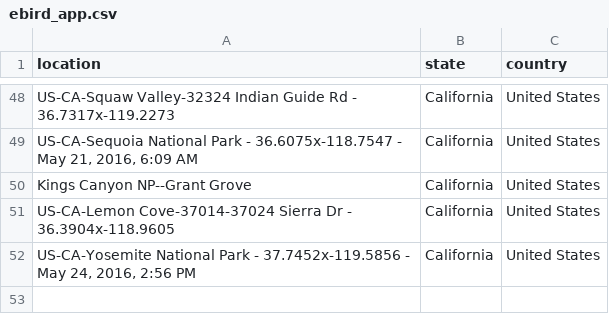
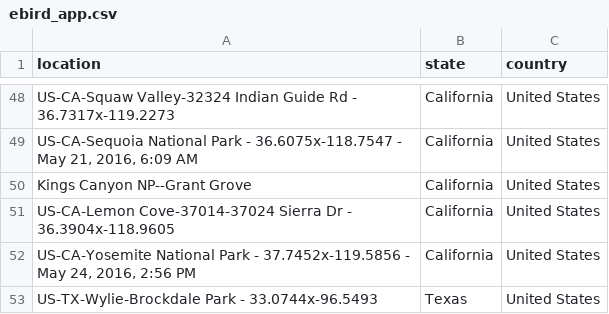
Before and after one commit to mhsundstrom/pcook-sightings, a CSV file: data/ebird_app.csv, drawn as a sheet; only a part is shown, gaps mark what is left out; the diff names each change by its address in the sheet, - before the commit and + after, or states it on an @@ line.

Commit message:
June 2 plus ebird plus new Texas location

```diff
--- a/data/ebird_app.csv
+++ b/data/ebird_app.csv
+row 53: US-TX-Wylie-Brockdale Park - 33.0744x-96.5493 | Texas | United States
```
Also changed, not shown: data/locations/Texas.csv, 1 other file.
